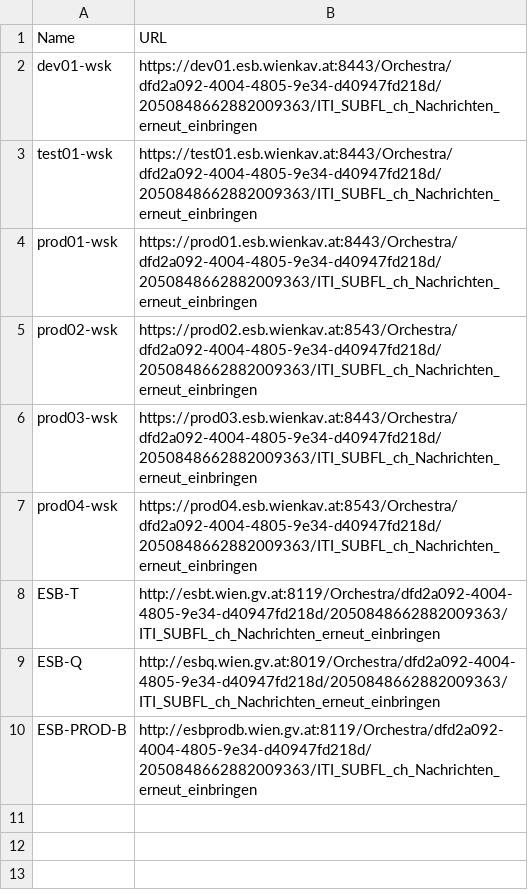
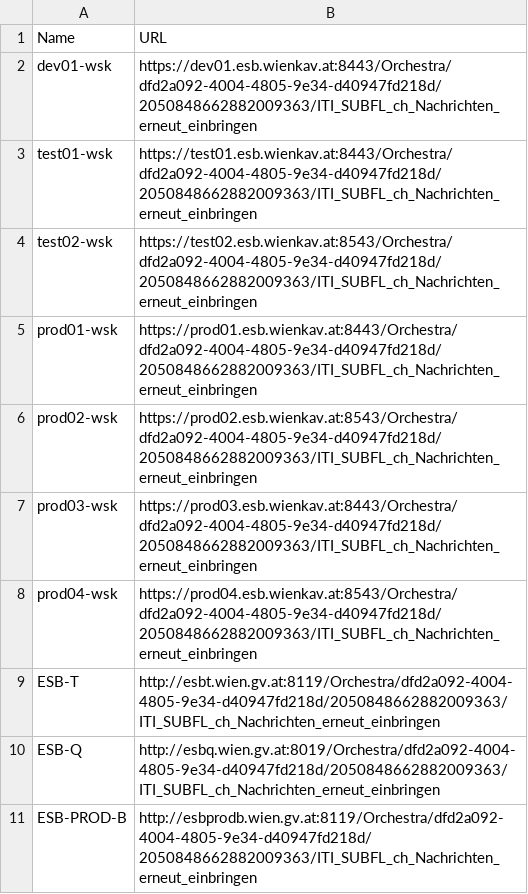
Before and after one commit to ChristophRettinger/MA01.PowershellScripts, a CSV file: Scripts/Resend-FromElastic/targets.csv, drawn as a sheet.

```diff
--- a/Scripts/Resend-FromElastic/targets.csv
+++ b/Scripts/Resend-FromElastic/targets.csv
@@ -3,2 +3,3 @@ dev01-wsk,https://dev01.esb.wienkav.at:8443/Orchestra/dfd2a092-4004-4805-9e34-d4
 test01-wsk,https://test01.esb.wienkav.at:8443/Orchestra/dfd2a092-4004-4805-9e34-d40947fd218d/2050848662882009363/ITI_SUBFL_ch_Nachrichten_erneut_einbringen
+test02-wsk,https://test02.esb.wienkav.at:8543/Orchestra/dfd2a092-4004-4805-9e34-d40947fd218d/2050848662882009363/ITI_SUBFL_ch_Nachrichten_erneut_einbringen
 prod01-wsk,https://prod01.esb.wienkav.at:8443/Orchestra/dfd2a092-4004-4805-9e34-d40947fd218d/2050848662882009363/ITI_SUBFL_ch_Nachrichten_erneut_einbringen
```
Also changed, not shown: 1 other file.
